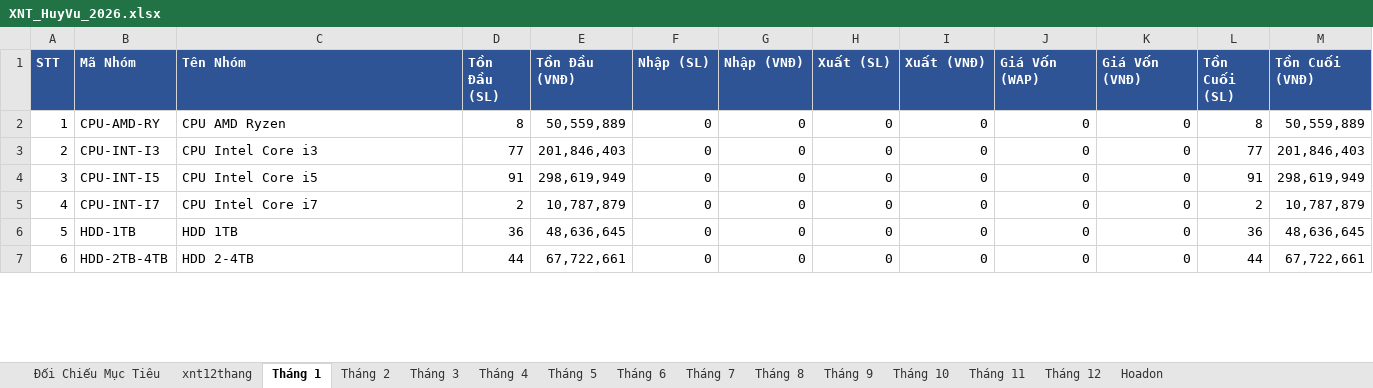
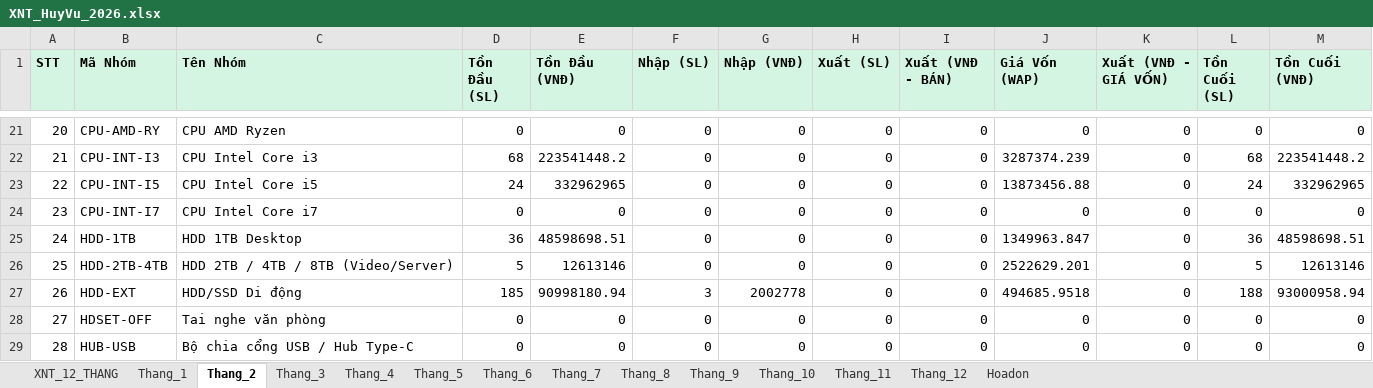
Before and after one commit to KataChannel/ragketoan, an Excel workbook: docs/huyvu/XNT_HuyVu_2026.xlsx, sheet Thang_2, drawn as a sheet; only a part is shown, gaps mark what is left out; values as stored, in another font and other column widths than the file's, no borders; addresses are those after the commit; the diff covers the shown part only; the diff names each change by its address in the sheet, - before the commit and + after, or states it on an @@ line.

```diff
--- a/docs/huyvu/XNT_HuyVu_2026.xlsx (sheet Thang_2)
+++ b/docs/huyvu/XNT_HuyVu_2026.xlsx (sheet Thang_2)
-sheet tab: Đối Chiếu Mục Tiêu
+sheet tab: XNT_12_THANG
-sheet tab: xnt12thang
+sheet tab: Thang_1
-sheet tab: Tháng 1
+sheet tab: Thang_2
-sheet tab: Tháng 2
+sheet tab: Thang_3
-sheet tab: Tháng 3
+sheet tab: Thang_4
-sheet tab: Tháng 4
+sheet tab: Thang_5
-sheet tab: Tháng 5
+sheet tab: Thang_6
-sheet tab: Tháng 6
+sheet tab: Thang_7
-sheet tab: Tháng 7
+sheet tab: Thang_8
-sheet tab: Tháng 8
+sheet tab: Thang_9
-sheet tab: Tháng 9
+sheet tab: Thang_10
-sheet tab: Tháng 10
+sheet tab: Thang_11
-sheet tab: Tháng 11
+sheet tab: Thang_12
-sheet tab: Tháng 12
@@ A1:M1 fill: #2F5496 → #D5F5E3, text colour: #FFFFFF → black @@
-I1: Xuất (VNĐ)
+I1: Xuất (VNĐ - BÁN)
-K1: Giá Vốn (VNĐ)
+K1: Xuất (VNĐ - GIÁ VỐN)
@@ column A (STT) renumbered between rows 21 and 144 @@
-D21 (Tồn Đầu (SL)): 8
+D21 (Tồn Đầu (SL)): 0
-E21 (Tồn Đầu (VNĐ)): 50,559,889
+E21 (Tồn Đầu (VNĐ)): 0
-L21 (Tồn Cuối (SL)): 8
+L21 (Tồn Cuối (SL)): 0
-M21 (Tồn Cuối (VNĐ)): 50,559,889
+M21 (Tồn Cuối (VNĐ)): 0
-D22 (Tồn Đầu (SL)): 77
+D22 (Tồn Đầu (SL)): 68
-E22 (Tồn Đầu (VNĐ)): 201,846,403
+E22 (Tồn Đầu (VNĐ)): 223541448.2
-J22 (Giá Vốn (WAP)): 0
+J22 (Giá Vốn (WAP)): 3287374.239
-L22 (Tồn Cuối (SL)): 77
+L22 (Tồn Cuối (SL)): 68
-M22 (Tồn Cuối (VNĐ)): 201,846,403
+M22 (Tồn Cuối (VNĐ)): 223541448.2
-D23 (Tồn Đầu (SL)): 91
+D23 (Tồn Đầu (SL)): 24
-E23 (Tồn Đầu (VNĐ)): 298,619,949
+E23 (Tồn Đầu (VNĐ)): 332962965
-J23 (Giá Vốn (WAP)): 0
+J23 (Giá Vốn (WAP)): 13873456.88
-L23 (Tồn Cuối (SL)): 91
+L23 (Tồn Cuối (SL)): 24
-M23 (Tồn Cuối (VNĐ)): 298,619,949
+M23 (Tồn Cuối (VNĐ)): 332962965
-D24 (Tồn Đầu (SL)): 2
+D24 (Tồn Đầu (SL)): 0
-E24 (Tồn Đầu (VNĐ)): 10,787,879
+E24 (Tồn Đầu (VNĐ)): 0
-L24 (Tồn Cuối (SL)): 2
+L24 (Tồn Cuối (SL)): 0
-M24 (Tồn Cuối (VNĐ)): 10,787,879
+M24 (Tồn Cuối (VNĐ)): 0
-C25 (Tên Nhóm): HDD 1TB
+C25 (Tên Nhóm): HDD 1TB Desktop
-E25 (Tồn Đầu (VNĐ)): 48,636,645
+E25 (Tồn Đầu (VNĐ)): 48598698.51
-J25 (Giá Vốn (WAP)): 0
+J25 (Giá Vốn (WAP)): 1349963.847
-M25 (Tồn Cuối (VNĐ)): 48,636,645
+M25 (Tồn Cuối (VNĐ)): 48598698.51
-C26 (Tên Nhóm): HDD 2-4TB
+C26 (Tên Nhóm): HDD 2TB / 4TB / 8TB (Video/Server)
-D26 (Tồn Đầu (SL)): 44
+D26 (Tồn Đầu (SL)): 5
-E26 (Tồn Đầu (VNĐ)): 67,722,661
+E26 (Tồn Đầu (VNĐ)): 12613146
-J26 (Giá Vốn (WAP)): 0
+J26 (Giá Vốn (WAP)): 2522629.201
-L26 (Tồn Cuối (SL)): 44
+L26 (Tồn Cuối (SL)): 5
-M26 (Tồn Cuối (VNĐ)): 67,722,661
+M26 (Tồn Cuối (VNĐ)): 12613146
+row 27: 26 | HDD-EXT | HDD/SSD Di động | 185 | 90998180.94 | 3 | 2002778 | 0 | 0 | 494685.9518 | 0 | 188 | 93000958.94
+row 28: 27 | HDSET-OFF | Tai nghe văn phòng | 0 | 0 | 0 | 0 | 0 | 0 | 0 | 0 | 0 | 0
+row 29: 28 | HUB-USB | Bộ chia cổng USB / Hub Type-C | 0 | 0 | 0 | 0 | 0 | 0 | 0 | 0 | 0 | 0
```
Also changed, not shown: 92 added rows, 1 removed row and 284 edited cells elsewhere in this sheet, sheet XNT_12_THANG, sheet Hoadon, sheet Thang_3, sheet Thang_1, sheet Thang_4, sheet Thang_5, 7 more sheets, 11 other files.
